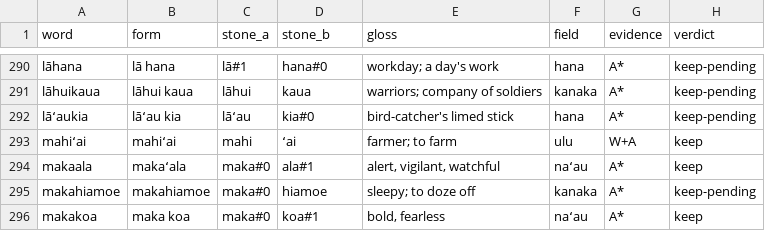
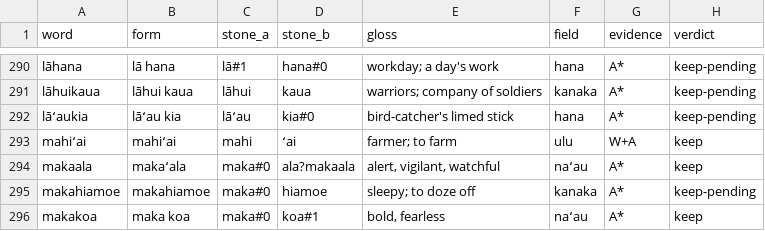
Before and after one commit to kumavis/vibe-dump, a TSV file: packages/pohaku-tumble/research/review/wordlist.tsv, drawn as a sheet; only a part is shown, gaps mark what is left out.

```diff
--- a/packages/pohaku-tumble/research/review/wordlist.tsv
+++ b/packages/pohaku-tumble/research/review/wordlist.tsv
@@ -293,3 +293,3 @@ lāʻaukia	lāʻau kia	lāʻau	kia#0	bird-catcher's limed stick	hana	A*	keep-pen
 mahiʻai	mahiʻai	mahi	ʻai	farmer; to farm	ulu	W+A	keep
-makaala	makaʻala	maka#0	ala#1	alert, vigilant, watchful	naʻau	A*	keep
+makaala	makaʻala	maka#0	ala?makaala	alert, vigilant, watchful	naʻau	A*	keep
 makahiamoe	makahiamoe	maka#0	hiamoe	sleepy; to doze off	kanaka	A*	keep-pending
```
Also changed, not shown: 4 other files.
